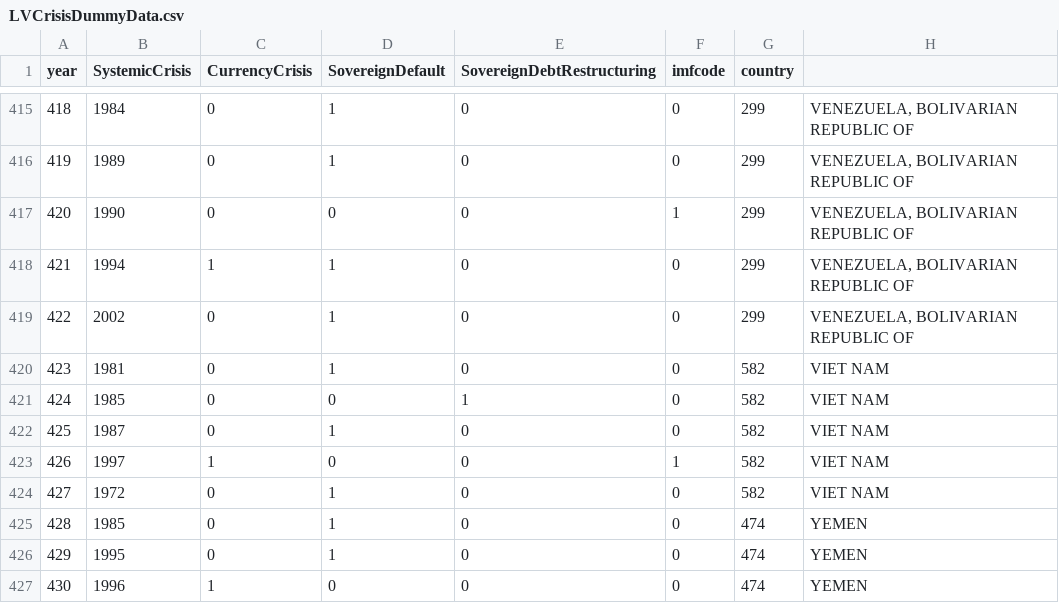
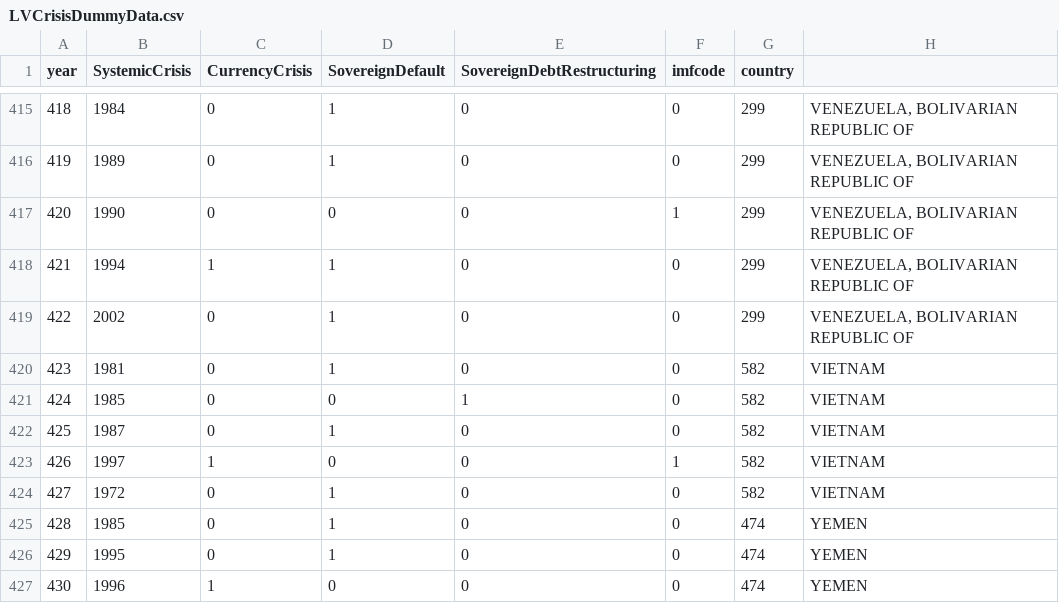
Before and after one commit to FGCH/amcData, a CSV file: MainData/CleanedPartial/LVCrisisDummyData.csv, drawn as a sheet; only a part is shown, gaps mark what is left out.

```diff
--- a/MainData/CleanedPartial/LVCrisisDummyData.csv
+++ b/MainData/CleanedPartial/LVCrisisDummyData.csv
@@ -419,7 +419,7 @@
 "422","2002",0,1,0,0,299,"VENEZUELA, BOLIVARIAN REPUBLIC OF"
-"423","1981",0,1,0,0,582,"VIET NAM"
-"424","1985",0,0,1,0,582,"VIET NAM"
-"425","1987",0,1,0,0,582,"VIET NAM"
-"426","1997",1,0,0,1,582,"VIET NAM"
-"427","1972",0,1,0,0,582,"VIET NAM"
+"423","1981",0,1,0,0,582,"VIETNAM"
+"424","1985",0,0,1,0,582,"VIETNAM"
+"425","1987",0,1,0,0,582,"VIETNAM"
+"426","1997",1,0,0,1,582,"VIETNAM"
+"427","1972",0,1,0,0,582,"VIETNAM"
 "428","1985",0,1,0,0,474,"YEMEN"
```
Also changed, not shown: MainData/CleanedPartial/AMCFull.csv, MainData/CleanedPartial/DpiData.csv, 14 other files.
